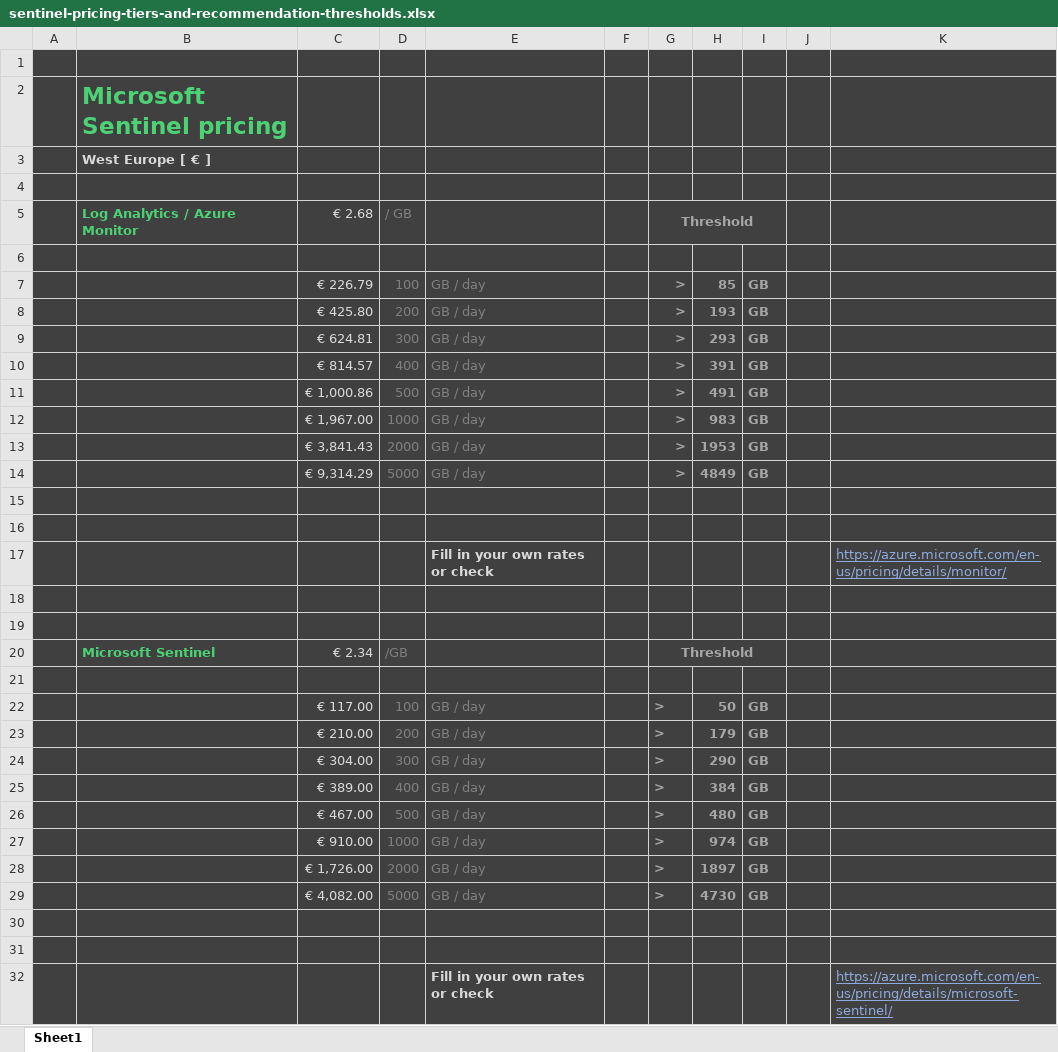
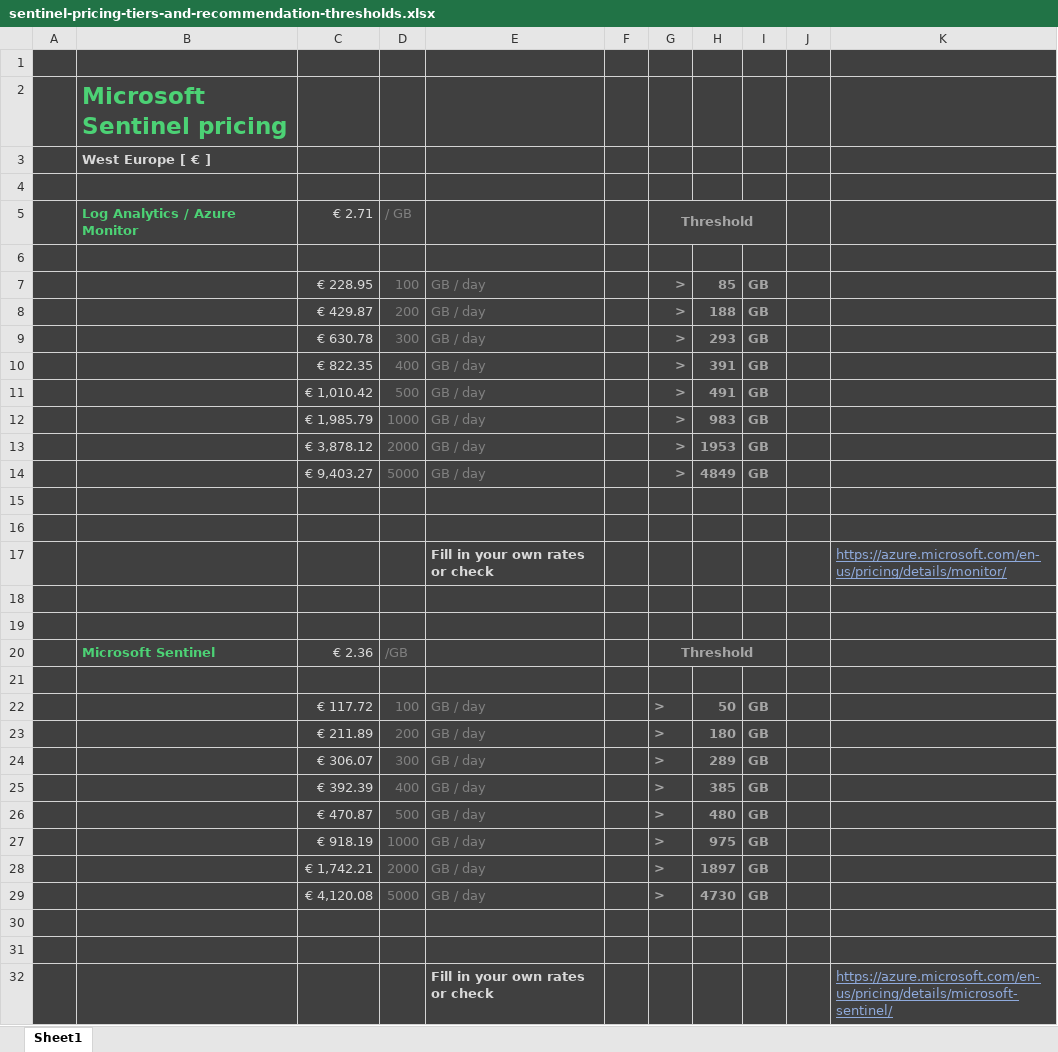
Before and after one commit to TheCloudScout/sentinel-pricing, an Excel workbook: excel-calculator/sentinel-pricing-tiers-and-recommendation-thresholds.xlsx, sheet Sheet1, drawn as a sheet; values as stored, in another font and other column widths than the file's, no borders; charts and pictures not drawn; the diff names each change by its address in the sheet, - before the commit and + after, or states it on an @@ line.

Commit message:
Adjusted prices and thresholds at of May 26th 2023

```diff
--- a/excel-calculator/sentinel-pricing-tiers-and-recommendation-thresholds.xlsx (sheet Sheet1)
+++ b/excel-calculator/sentinel-pricing-tiers-and-recommendation-thresholds.xlsx (sheet Sheet1)
-C5: € 2.68
+C5: € 2.71
-C7: € 226.79
+C7: € 228.95
-C8: € 425.80
+C8: € 429.87
-H8: 193
+H8: 188
-C9: € 624.81
+C9: € 630.78
-C10: € 814.57
+C10: € 822.35
-C11: € 1,000.86
+C11: € 1,010.42
-C12: € 1,967.00
+C12: € 1,985.79
-C13: € 3,841.43
+C13: € 3,878.12
-C14: € 9,314.29
+C14: € 9,403.27
-C20: € 2.34
+C20: € 2.36
-C22: € 117.00
+C22: € 117.72
-C23: € 210.00
+C23: € 211.89
-H23: 179
+H23: 180
-C24: € 304.00
+C24: € 306.07
-H24: 290
+H24: 289
-C25: € 389.00
+C25: € 392.39
-H25: 384
+H25: 385
-C26: € 467.00
+C26: € 470.87
-C27: € 910.00
+C27: € 918.19
-H27: 974
+H27: 975
-C28: € 1,726.00
+C28: € 1,742.21
-C29: € 4,082.00
+C29: € 4,120.08
```
Also changed, not shown: formulas that keep their value, hidden cells, 1 other file.
